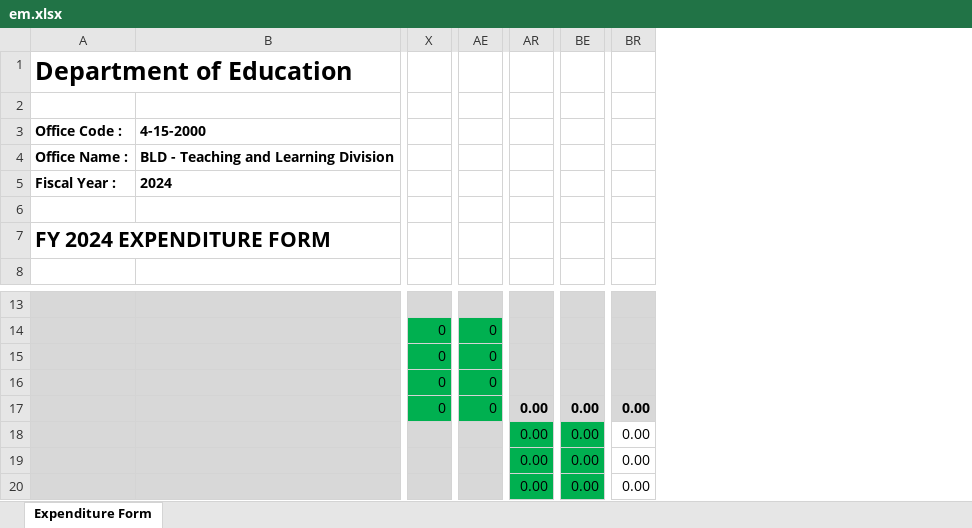
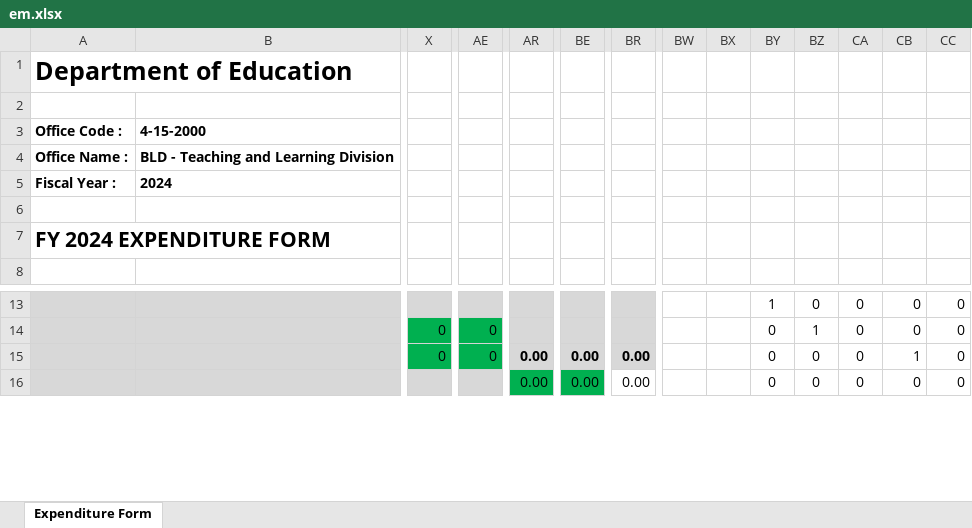
Before and after one commit to ferdiebergado/netlify-bec, an Excel workbook: data/em.xlsx, sheet Expenditure Form, drawn as a sheet; only a part is shown, gaps mark what is left out; values as stored, in another font and other column widths than the file's, no borders; removed rows and columns are numbered as before the commit, all else as after; rows hold the shown columns only; the diff names each change by its address in the sheet, - before the commit and + after, or states it on an @@ line.

```diff
--- a/data/em.xlsx (sheet Expenditure Form)
+++ b/data/em.xlsx (sheet Expenditure Form)
@@ column BW unhidden, empty @@
@@ column BX unhidden, empty @@
@@ column BY unhidden, rows 13-16: 1 | 0 | 0 | 0 @@
@@ column BZ unhidden, rows 13-16: 0 | 1 | 0 | 0 @@
@@ column CA unhidden, rows 13-16: all 0 @@
@@ column CB unhidden, rows 13-16: 0 | 0 | 1 | 0 @@
@@ column CC unhidden, rows 13-16: all 0 @@
-row 15:  |  | 0 | 0
-row 16:  |  | 0 | 0
-row 18:  |  |  |  | 0.00 | 0.00 | 0.00
-row 19:  |  |  |  | 0.00 | 0.00 | 0.00
```
Also changed, not shown: formulas that keep their value, hidden cells, public/BLD-BE-001 Budget Estimate template.xlsx, 8 other files.
